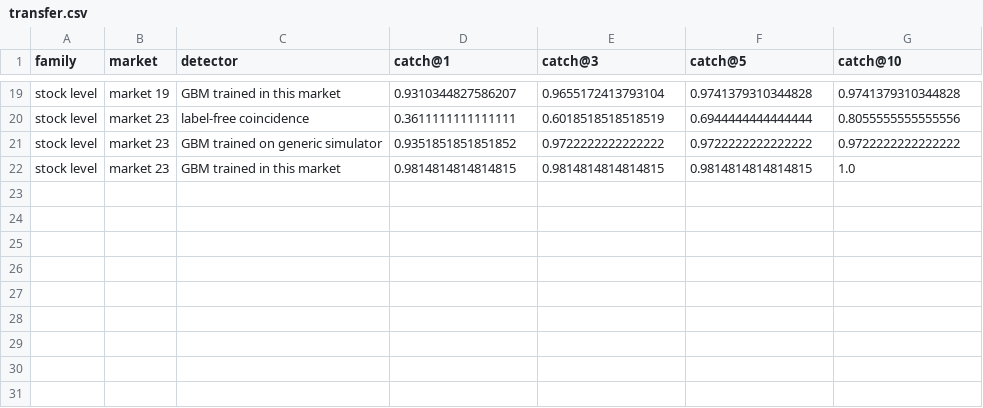
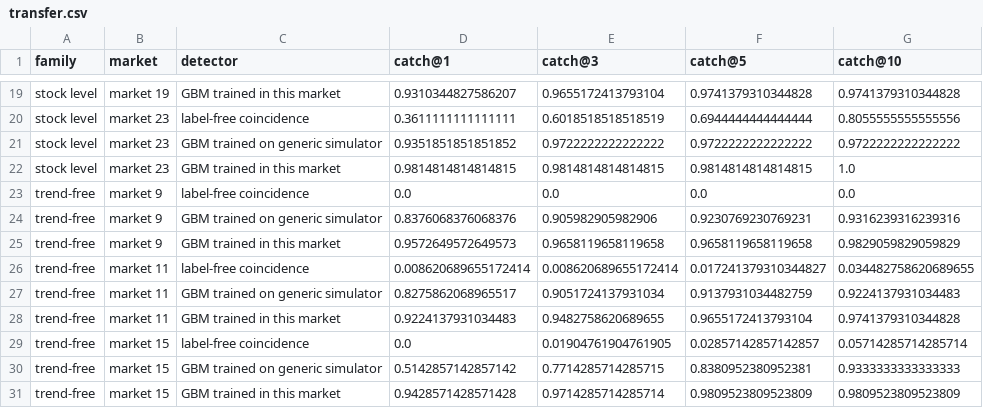
Before and after one commit to vinhqdang/quantitative_trading, a CSV file: results/transfer.csv, drawn as a sheet; only a part is shown, gaps mark what is left out; the diff names each change by its address in the sheet, - before the commit and + after, or states it on an @@ line.

Commit message:
Add transfer experiment: supervised detector across simulated markets, table and section

```diff
--- a/results/transfer.csv
+++ b/results/transfer.csv
+row 23: trend-free | market 9 | label-free coincidence | 0.0 | 0.0 | 0.0 | 0.0
+row 24: trend-free | market 9 | GBM trained on generic simulator | 0.8376068376068376 | 0.905982905982906 | 0.9230769230769231 | 0.9316239316239316
+row 25: trend-free | market 9 | GBM trained in this market | 0.9572649572649573 | 0.9658119658119658 | 0.9658119658119658 | 0.9829059829059829
+row 26: trend-free | market 11 | label-free coincidence | 0.008620689655172414 | 0.008620689655172414 | 0.017241379310344827 | 0.034482758620689655
+row 27: trend-free | market 11 | GBM trained on generic simulator | 0.8275862068965517 | 0.9051724137931034 | 0.9137931034482759 | 0.9224137931034483
+row 28: trend-free | market 11 | GBM trained in this market | 0.9224137931034483 | 0.9482758620689655 | 0.9655172413793104 | 0.9741379310344828
+row 29: trend-free | market 15 | label-free coincidence | 0.0 | 0.01904761904761905 | 0.02857142857142857 | 0.05714285714285714
+row 30: trend-free | market 15 | GBM trained on generic simulator | 0.5142857142857142 | 0.7714285714285715 | 0.8380952380952381 | 0.9333333333333333
+row 31: trend-free | market 15 | GBM trained in this market | 0.9428571428571428 | 0.9714285714285714 | 0.9809523809523809 | 0.9809523809523809
```
Also changed, not shown: 6 other files.
